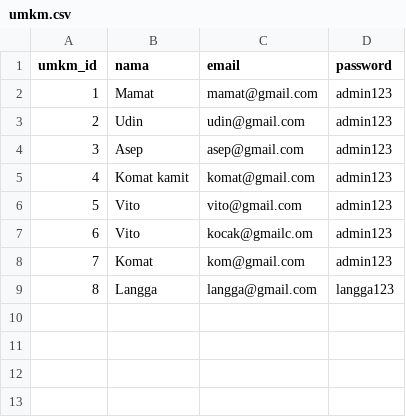
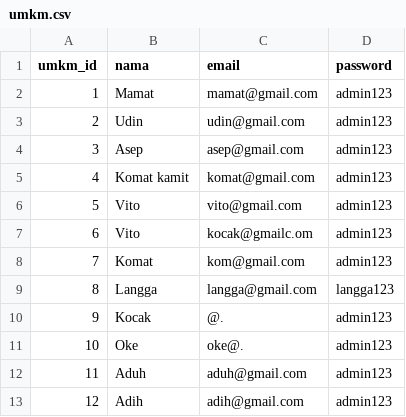
Before and after one commit to Emervi/PromoIn, a CSV file: data/umkm/umkm.csv, drawn as a sheet.

```diff
--- a/data/umkm/umkm.csv
+++ b/data/umkm/umkm.csv
@@ -9 +9,5 @@ umkm_id, nama, email, password
 8,Langga,langga@gmail.com,langga123
+9,Kocak,@.,admin123
+10,Oke,oke@.,admin123
+11,Aduh,aduh@gmail.com,admin123
+12,Adih,adih@gmail.com,admin123
```
Also changed, not shown: 8 other files.
